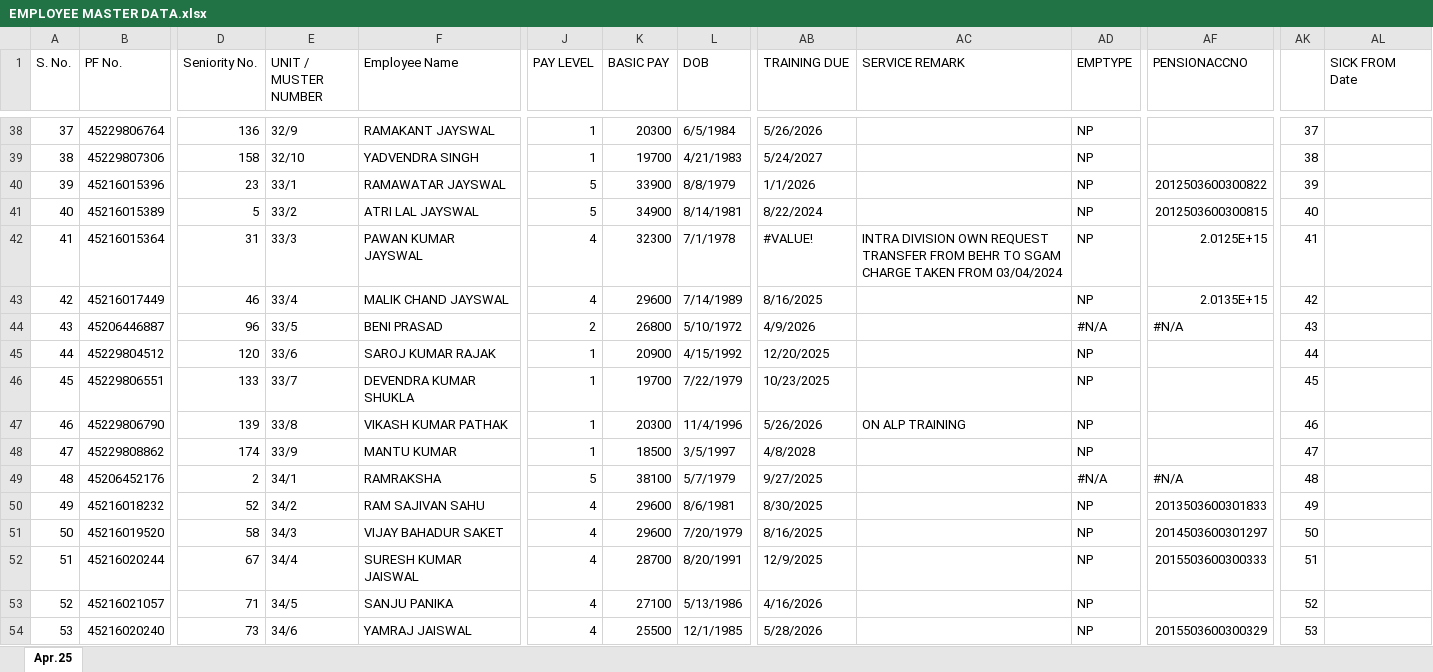
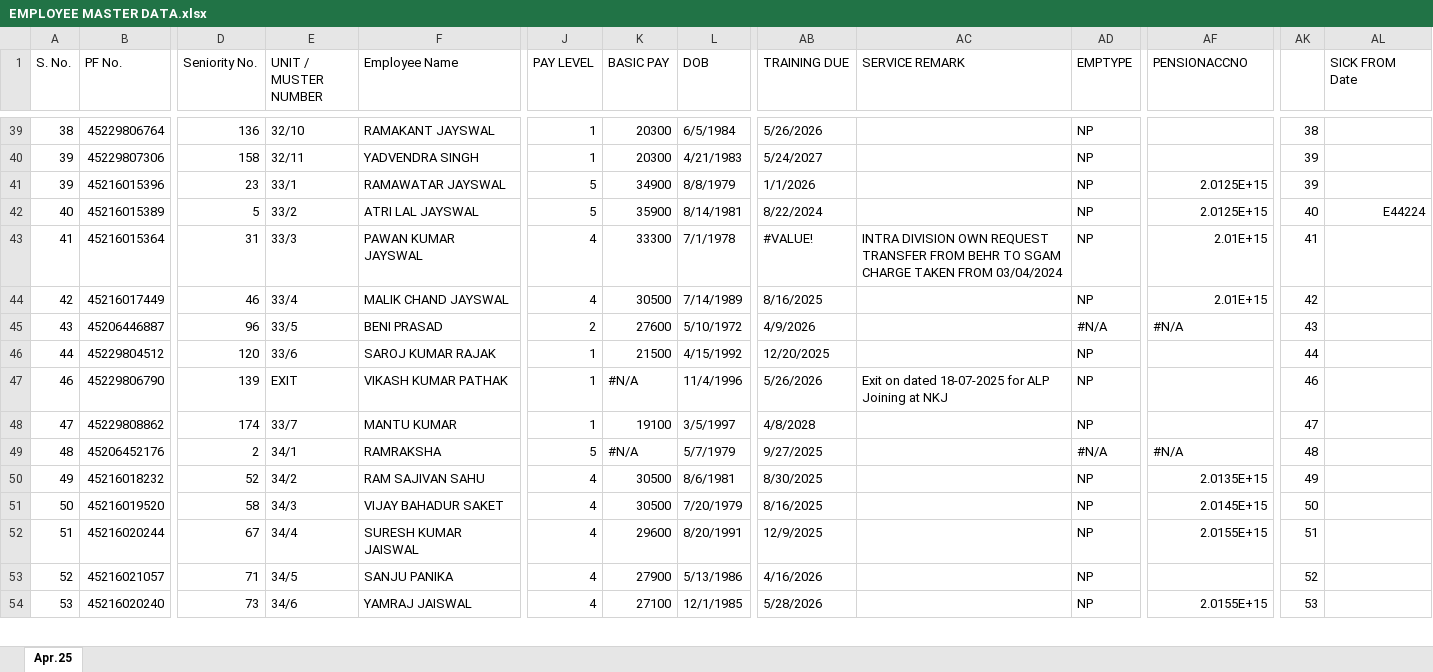
Before and after one commit to RKS69-sgam/MY_office_letter, an Excel workbook: assets/EMPLOYEE MASTER DATA.xlsx, sheet Apr.25, drawn as a sheet; only a part is shown, gaps mark what is left out; values as stored, in another font and other column widths than the file's, no cell formats; removed rows and columns are numbered as before the commit, all else as after; rows hold the shown columns only; the diff covers the shown part only; the diff names each change by its address in the sheet, - before the commit and + after, or states it on an @@ line.

```diff
--- a/assets/EMPLOYEE MASTER DATA.xlsx (sheet Apr.25)
+++ b/assets/EMPLOYEE MASTER DATA.xlsx (sheet Apr.25)
@@ column A (S. No.) renumbered between rows 39 and 40 @@
-E39 (UNIT / MUSTER NUMBER): 32/9
+E39 (UNIT / MUSTER NUMBER): 32/10
-AK39: 37
+AK39: 38
-E40 (UNIT / MUSTER NUMBER): 32/10
+E40 (UNIT / MUSTER NUMBER): 32/11
-K40 (BASIC PAY): 19700
+K40 (BASIC PAY): 20300
-AK40: 38
+AK40: 39
-K41 (BASIC PAY): 33900
+K41 (BASIC PAY): 34900
-AF41 (PENSIONACCNO): 2012503600300822
+AF41 (PENSIONACCNO): 2.0125E+15
-K42 (BASIC PAY): 34900
+K42 (BASIC PAY): 35900
-AF42 (PENSIONACCNO): 2012503600300815
+AF42 (PENSIONACCNO): 2.0125E+15
-AL42 (SICK FROM Date): (empty)
+AL42 (SICK FROM Date): E44224
-K43 (BASIC PAY): 32300
+K43 (BASIC PAY): 33300
-AF43 (PENSIONACCNO): 2.0125E+15
+AF43 (PENSIONACCNO): 2.01E+15
-K44 (BASIC PAY): 29600
+K44 (BASIC PAY): 30500
-AF44 (PENSIONACCNO): 2.0135E+15
+AF44 (PENSIONACCNO): 2.01E+15
-K45 (BASIC PAY): 26800
+K45 (BASIC PAY): 27600
-K46 (BASIC PAY): 20900
+K46 (BASIC PAY): 21500
-row 46: 45 | 45229806551 | 133 | 33/7 | DEVENDRA KUMAR SHUKLA | 1 | 19700 | 7/22/1979 | 10/23/2025 |  | NP |  | 45
-E47 (UNIT / MUSTER NUMBER): 33/8
+E47 (UNIT / MUSTER NUMBER): EXIT
-K47 (BASIC PAY): 20300
+K47 (BASIC PAY): #N/A
-AC47 (SERVICE REMARK): ON ALP TRAINING
+AC47 (SERVICE REMARK): Exit on dated 18-07-2025 for ALP Joining at NKJ
-E48 (UNIT / MUSTER NUMBER): 33/9
+E48 (UNIT / MUSTER NUMBER): 33/7
-K48 (BASIC PAY): 18500
+K48 (BASIC PAY): 19100
-K49 (BASIC PAY): 38100
+K49 (BASIC PAY): #N/A
-K50:K51 (BASIC PAY): 29600
+K50:K51 (BASIC PAY): 30500
-AF50 (PENSIONACCNO): 2013503600301833
+AF50 (PENSIONACCNO): 2.0135E+15
-AF51 (PENSIONACCNO): 2014503600301297
+AF51 (PENSIONACCNO): 2.0145E+15
-K52 (BASIC PAY): 28700
+K52 (BASIC PAY): 29600
-AF52 (PENSIONACCNO): 2015503600300333
+AF52 (PENSIONACCNO): 2.0155E+15
-K53 (BASIC PAY): 27100
+K53 (BASIC PAY): 27900
-K54 (BASIC PAY): 25500
+K54 (BASIC PAY): 27100
-AF54 (PENSIONACCNO): 2015503600300329
+AF54 (PENSIONACCNO): 2.0155E+15
```
Also changed, not shown: 4 added rows, 1 removed row and 324 edited cells elsewhere in this sheet, cell formats, formulas that keep their value.
